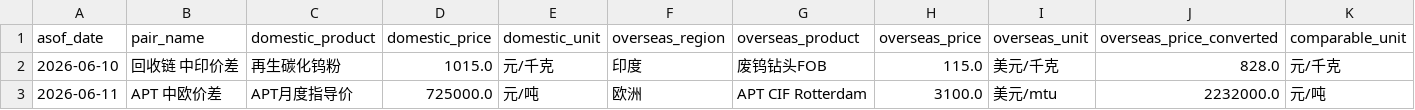
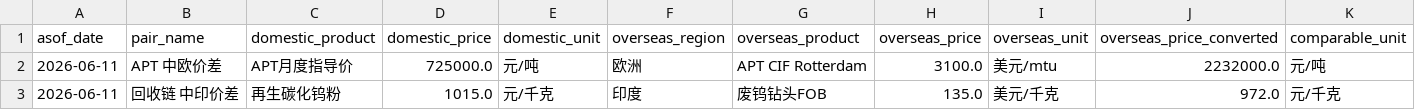
Before and after one commit to unclejeremy728/jeremy, a CSV file: tungsten/tungsten_cross_market_spreads.csv, drawn as a sheet; only a part is shown; removed rows and columns are numbered as before the commit, all else as after; rows hold the shown columns only; the diff names each change by its address in the sheet, - before the commit and + after, or states it on an @@ line.

```diff
--- a/tungsten/tungsten_cross_market_spreads.csv
+++ b/tungsten/tungsten_cross_market_spreads.csv
-row 2: 2026-06-10 | 回收链 中印价差 | 再生碳化钨粉 | 1015.0 | 元/千克 | 印度 | 废钨钻头FOB | 115.0 | 美元/千克 | 828.0 | 元/千克
+row 3: 2026-06-11 | 回收链 中印价差 | 再生碳化钨粉 | 1015.0 | 元/千克 | 印度 | 废钨钻头FOB | 135.0 | 美元/千克 | 972.0 | 元/千克
```
Also changed, not shown: tungsten/tungsten_major_spreads.csv, tungsten/tungsten_regional_price_snapshot.csv, 2 other files.
